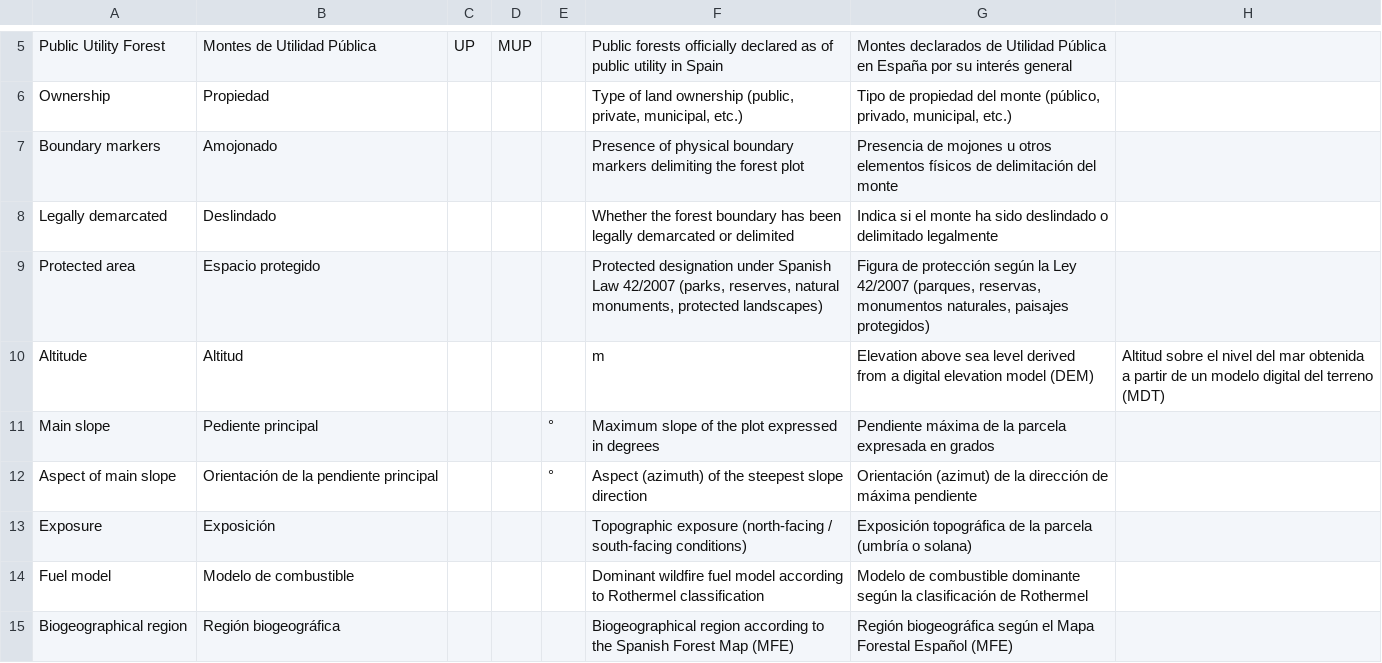
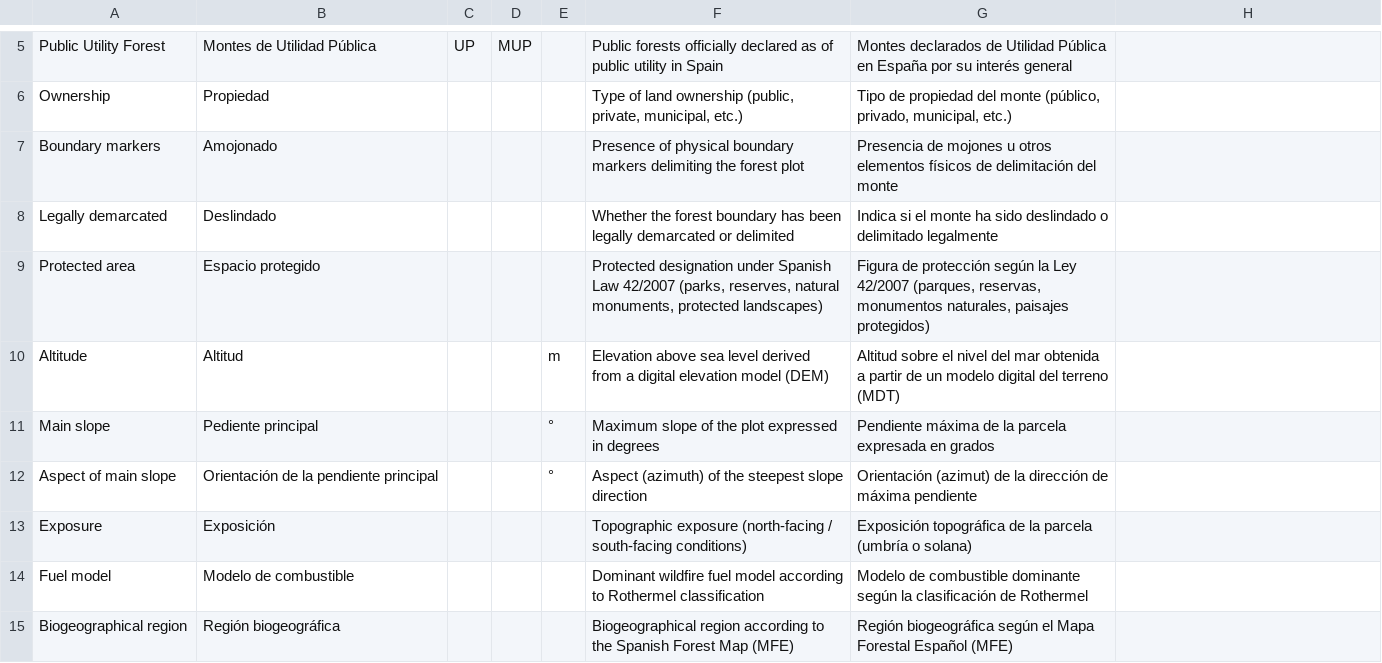
Before and after one commit to nacresle/Dashboards_BMP, a CSV file: Plot_Data_EN/DashboardsLabels.csv, drawn as a sheet; only a part is shown, gaps mark what is left out.

Commit message:
Update DashboardsLabels.csv

```diff
--- a/Plot_Data_EN/DashboardsLabels.csv
+++ b/Plot_Data_EN/DashboardsLabels.csv
@@ -9,3 +9,3 @@
 "Protected area", "Espacio protegido","","","","Protected designation under Spanish Law 42/2007 (parks, reserves, natural monuments, protected landscapes)","Figura de protección según la Ley 42/2007 (parques, reservas, monumentos naturales, paisajes protegidos)"
-"Altitude", "Altitud","","","","m","Elevation above sea level derived from a digital elevation model (DEM)","Altitud sobre el nivel del mar obtenida a partir de un modelo digital del terreno (MDT)"
+"Altitude", "Altitud","","","m","Elevation above sea level derived from a digital elevation model (DEM)","Altitud sobre el nivel del mar obtenida a partir de un modelo digital del terreno (MDT)"
 "Main slope", "Pediente principal","","","°","Maximum slope of the plot expressed in degrees","Pendiente máxima de la parcela expresada en grados"
```
